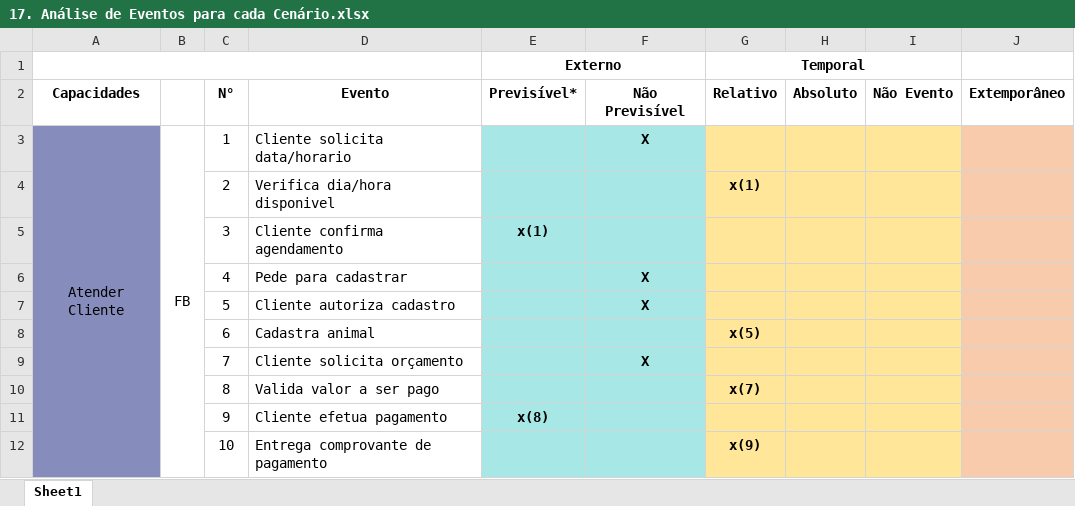
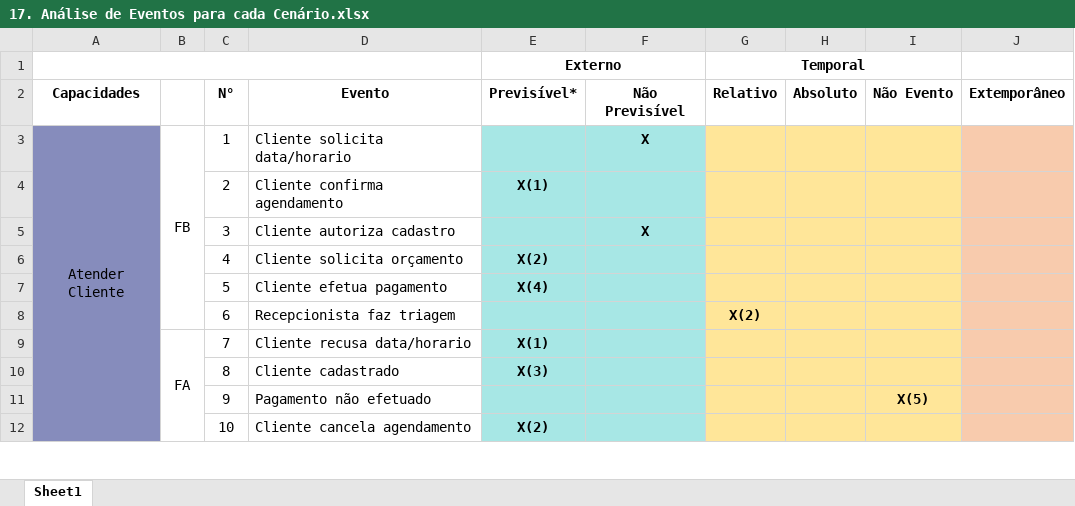
Before and after one commit to ControlaPet/Artefatos, an Excel workbook: 17. Análise de Eventos para cada Cenário.xlsx, sheet Sheet1, drawn as a sheet; only a part is shown; values as stored, in another font and other column widths than the file's, no borders; the diff covers the shown part only; the diff names each change by its address in the sheet, - before the commit and + after, or states it on an @@ line.

Commit message:
analise de eventos

```diff
--- a/17. Análise de Eventos para cada Cenário.xlsx (sheet Sheet1)
+++ b/17. Análise de Eventos para cada Cenário.xlsx (sheet Sheet1)
-A3:A17 merged
+A3:A12 merged
-B3:B13 merged
+B3:B8 merged
-D4: Verifica dia/hora disponivel
+D4: Cliente confirma agendamento
-E4 (Externo): (empty)
+E4 (Externo): X(1)
-G4 (Temporal): x(1)
+G4 (Temporal): (empty)
-D5: Cliente confirma agendamento
+D5: Cliente autoriza cadastro
-E5 (Externo): x(1)
+E5 (Externo): (empty)
-F5: (empty)
+F5: X
-D6: Pede para cadastrar
+D6: Cliente solicita orçamento
-E6 (Externo): (empty)
+E6 (Externo): X(2)
-F6:F7: X
+F6:F7: (empty)
-D7: Cliente autoriza cadastro
+D7: Cliente efetua pagamento
-E7 (Externo): (empty)
+E7 (Externo): X(4)
-D8: Cadastra animal
+D8: Recepcionista faz triagem
-G8 (Temporal): x(5)
+G8 (Temporal): X(2)
-B9: (empty)
+B9: FA
+B9:B12 merged
-D9: Cliente solicita orçamento
+D9: Cliente recusa data/horario
-E9 (Externo): (empty)
+E9 (Externo): X(1)
-F9: X
+F9: (empty)
-D10: Valida valor a ser pago
+D10: Cliente cadastrado
-E10 (Externo): (empty)
+E10 (Externo): X(3)
-G10 (Temporal): x(7)
+G10 (Temporal): (empty)
-D11: Cliente efetua pagamento
+D11: Pagamento não efetuado
-E11 (Externo): x(8)
+E11 (Externo): (empty)
-I11: (empty)
+I11: X(5)
-D12: Entrega comprovante de pagamento
+D12: Cliente cancela agendamento
-E12 (Externo): (empty)
+E12 (Externo): X(2)
-G12 (Temporal): x(9)
+G12 (Temporal): (empty)
```
Also changed, not shown: 6 removed rows, 113 edited cells, cell formats and merged cells elsewhere in this sheet, 12 other files.
